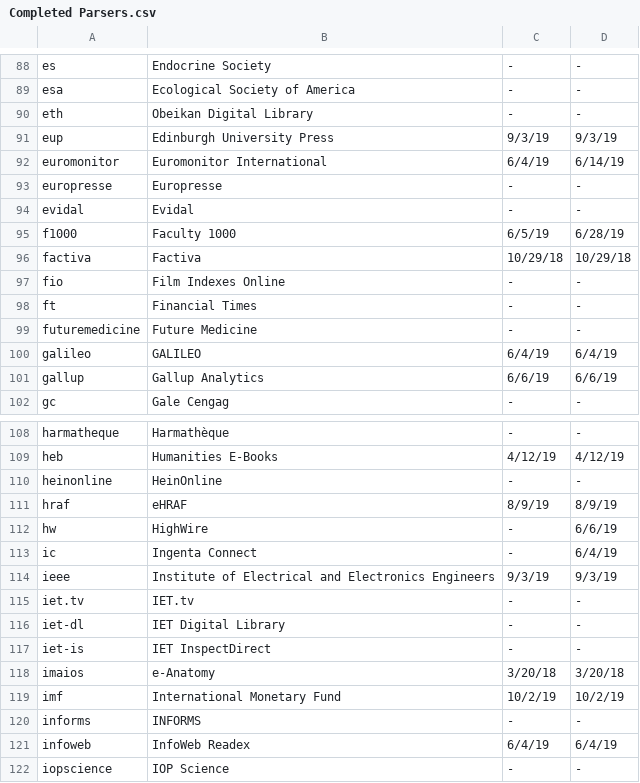
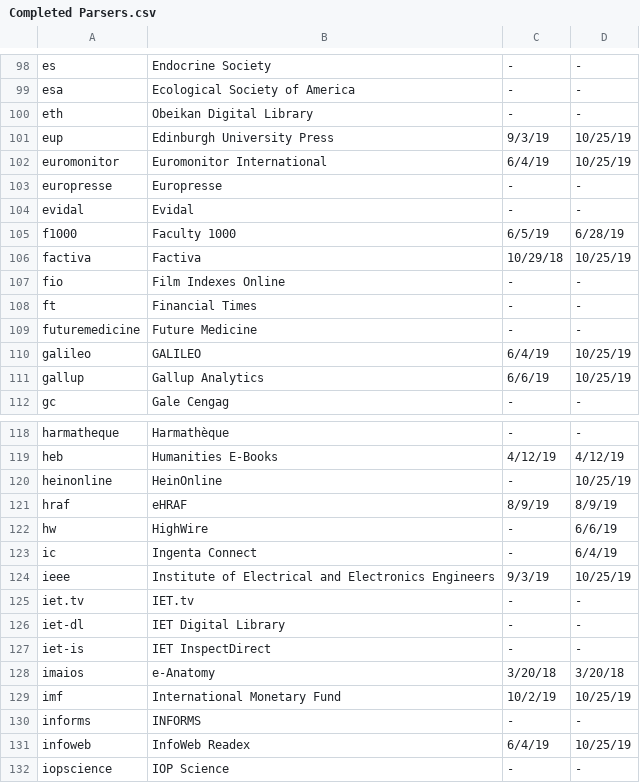
Before and after one commit to Emory-LCS/ezpaarse-platforms, a CSV file: Completed Parsers.csv, drawn as a sheet; only a part is shown, gaps mark what is left out; the diff covers the shown part only.

```diff
--- a/Completed Parsers.csv
+++ b/Completed Parsers.csv
@@ -90,4 +100,4 @@ esa,Ecological Society of America,-,-
 eth,Obeikan Digital Library,-,-
-eup,Edinburgh University Press,9/3/19,9/3/19
-euromonitor,Euromonitor International,6/4/19,6/14/19
+eup,Edinburgh University Press,9/3/19,10/25/19
+euromonitor,Euromonitor International,6/4/19,10/25/19
 europresse,Europresse,-,-
@@ -95,3 +105,3 @@ evidal,Evidal,-,-
 f1000,Faculty 1000,6/5/19,6/28/19
-factiva,Factiva,10/29/18,10/29/18
+factiva,Factiva,10/29/18,10/25/19
 fio,Film Indexes Online,-,-
@@ -99,4 +109,4 @@ ft,Financial Times,-,-
 futuremedicine,Future Medicine,-,-
-galileo,GALILEO,6/4/19,6/4/19
-gallup,Gallup Analytics,6/6/19,6/6/19
+galileo,GALILEO,6/4/19,10/25/19
+gallup,Gallup Analytics,6/6/19,10/25/19
 gc,Gale Cengag,-,-
@@ -109,3 +119,3 @@ harmatheque,Harmathèque,-,-
 heb,Humanities E-Books,4/12/19,4/12/19
-heinonline,HeinOnline,-,-
+heinonline,HeinOnline,-,10/25/19
 hraf,eHRAF,8/9/19,8/9/19
@@ -113,3 +123,3 @@ hw,HighWire,-,6/6/19
 ic,Ingenta Connect,-,6/4/19
-ieee,Institute of Electrical and Electronics Engineers,9/3/19,9/3/19
+ieee,Institute of Electrical and Electronics Engineers,9/3/19,10/25/19
 iet.tv,IET.tv,-,-
@@ -118,5 +128,5 @@ iet-is,IET InspectDirect,-,-
 imaios,e-Anatomy,3/20/18,3/20/18
-imf,International Monetary Fund,10/2/19,10/2/19
+imf,International Monetary Fund,10/2/19,10/25/19
 informs,INFORMS,-,-
-infoweb,InfoWeb Readex,6/4/19,6/4/19
+infoweb,InfoWeb Readex,6/4/19,10/25/19
 iopscience,IOP Science,-,-
```
Also changed, not shown: 9 added rows, 1 moved row and 33 edited cells elsewhere in this file.
